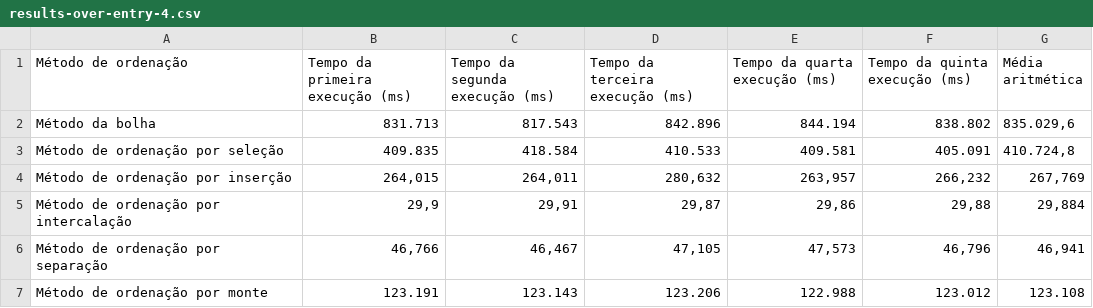
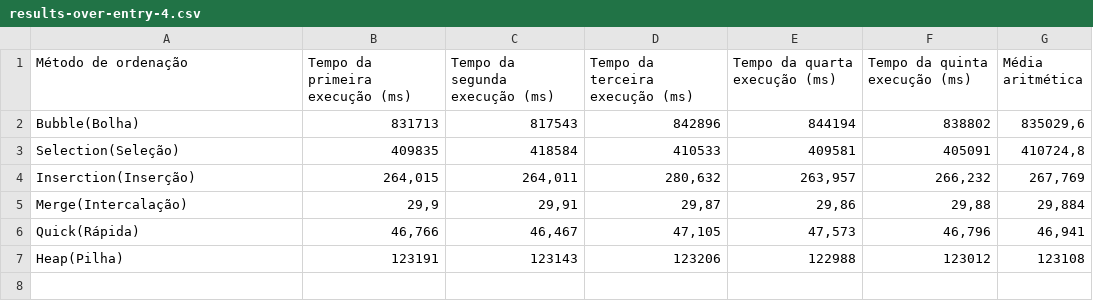
Before and after one commit to DIEG0FERNANDES/benchmark-algoritmos-de-ordenacao, a CSV file: src/sheets/results-over-entry-4.csv, drawn as a sheet; removed rows and columns are numbered as before the commit, all else as after; the diff names each change by its address in the sheet, - before the commit and + after, or states it on an @@ line.

```diff
--- a/src/sheets/results-over-entry-4.csv
+++ b/src/sheets/results-over-entry-4.csv
-row 2: Método da bolha | 831.713 | 817.543 | 842.896 | 844.194 | 838.802 | 835.029,6
-row 3: Método de ordenação por seleção | 409.835 | 418.584 | 410.533 | 409.581 | 405.091 | 410.724,8
+row 2: Bubble(Bolha) | 831713 | 817543 | 842896 | 844194 | 838802 | 835029,6
+row 3: Selection(Seleção) | 409835 | 418584 | 410533 | 409581 | 405091 | 410724,8
-A4 (Método de ordenação): Método de ordenação por inserção
+A4 (Método de ordenação): Inserction(Inserção)
-A5 (Método de ordenação): Método de ordenação por intercalação
+A5 (Método de ordenação): Merge(Intercalação)
-A6 (Método de ordenação): Método de ordenação por separação
+A6 (Método de ordenação): Quick(Rápida)
-row 7: Método de ordenação por monte | 123.191 | 123.143 | 123.206 | 122.988 | 123.012 | 123.108
+row 7: Heap(Pilha) | 123191 | 123143 | 123206 | 122988 | 123012 | 123108
```
Also changed, not shown: src/sheets/results-over-entry-1.csv, src/sheets/results-over-entry-3.csv, 8 other files.
